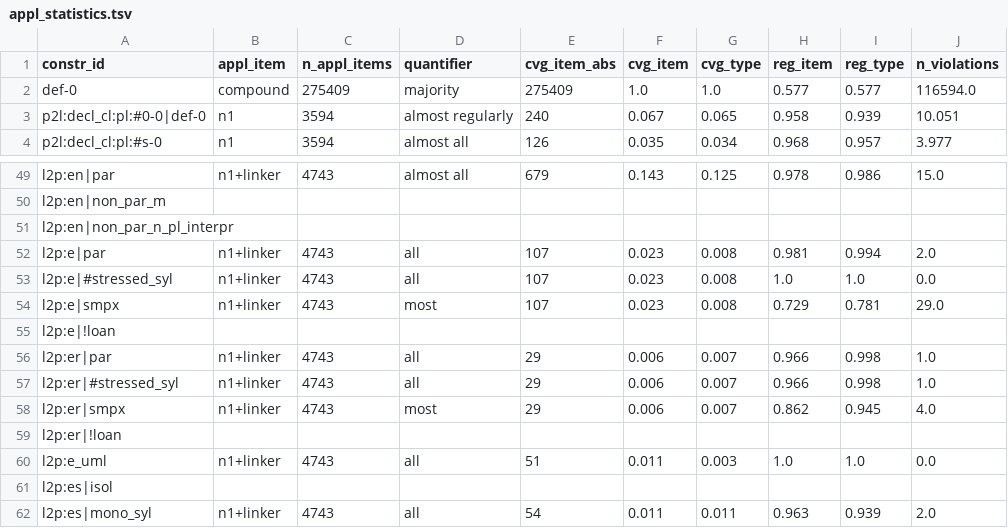
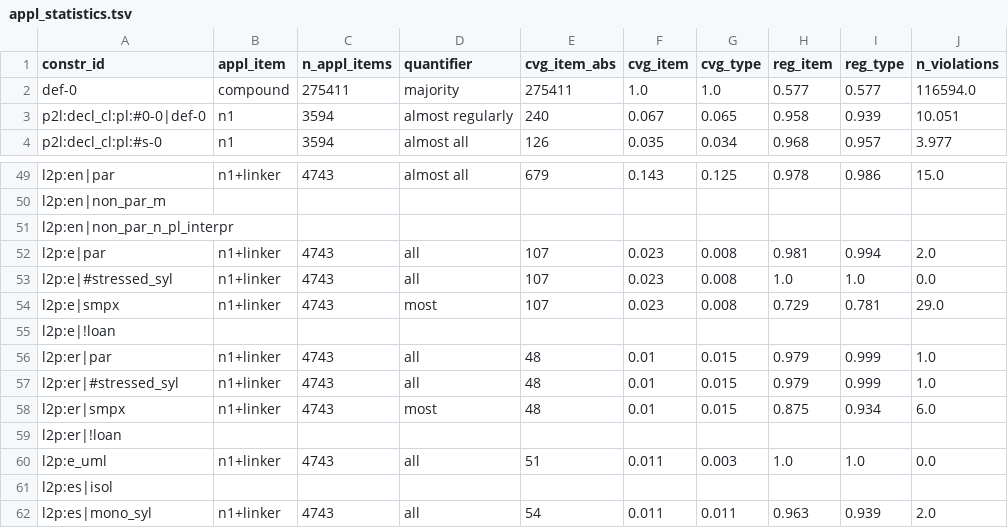
Before and after one commit to maxschmaltz/DieKonstraints, a TSV file: out/constraints/applicability_statistics/gecodb_v07/appl_statistics.tsv, drawn as a sheet; only a part is shown, gaps mark what is left out; the diff names each change by its address in the sheet, - before the commit and + after, or states it on an @@ line.

Commit message:
obtain new statistics

```diff
--- a/out/constraints/applicability_statistics/gecodb_v07/appl_statistics.tsv
+++ b/out/constraints/applicability_statistics/gecodb_v07/appl_statistics.tsv
-C2 (n_appl_items): 275409
+C2 (n_appl_items): 275411
-E2 (cvg_item_abs): 275409
+E2 (cvg_item_abs): 275411
-E56:E58 (cvg_item_abs): 29
+E56:E58 (cvg_item_abs): 48
-F56:F58 (cvg_item): 0.006
+F56:F58 (cvg_item): 0.01
-G56:G58 (cvg_type): 0.007
+G56:G58 (cvg_type): 0.015
-H56:H57 (reg_item): 0.966
+H56:H57 (reg_item): 0.979
-I56:I57 (reg_type): 0.998
+I56:I57 (reg_type): 0.999
-H58 (reg_item): 0.862
+H58 (reg_item): 0.875
-I58 (reg_type): 0.945
+I58 (reg_type): 0.934
-J58 (n_violations): 4.0
+J58 (n_violations): 6.0
```
Also changed, not shown: 42 other files.
